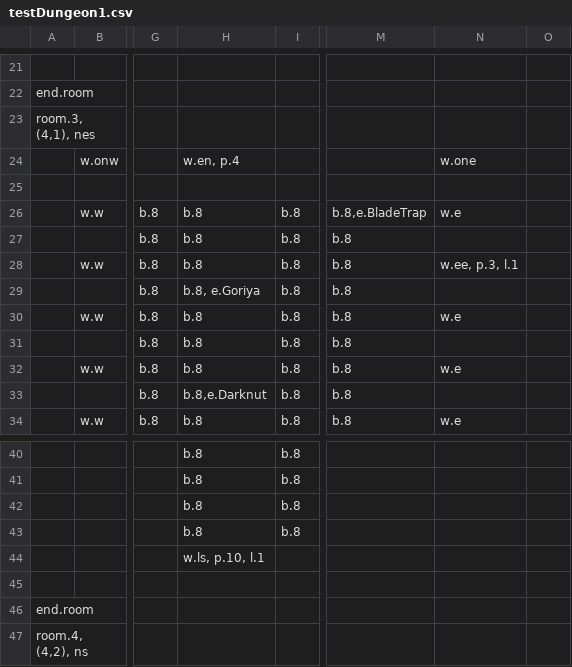
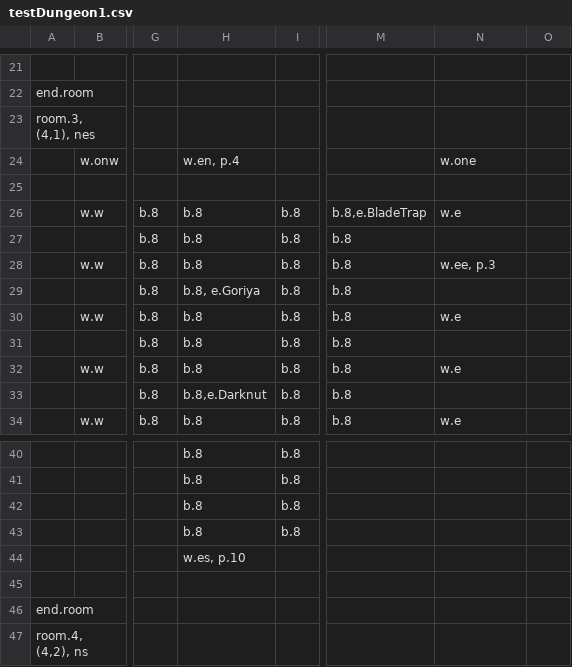
Before and after one commit to viczinoviev/zwei-hander, a CSV file: ZweiHander/Content/Maps/testDungeon1.csv, drawn as a sheet; only a part is shown, gaps mark what is left out; the diff names each change by its address in the sheet, - before the commit and + after, or states it on an @@ line.

Commit message:
bug fix

```diff
--- a/ZweiHander/Content/Maps/testDungeon1.csv
+++ b/ZweiHander/Content/Maps/testDungeon1.csv
-N28: w.ee, p.3, l.1
+N28: w.ee, p.3
-H44: w.ls, p.10, l.1
+H44: w.es, p.10
```
